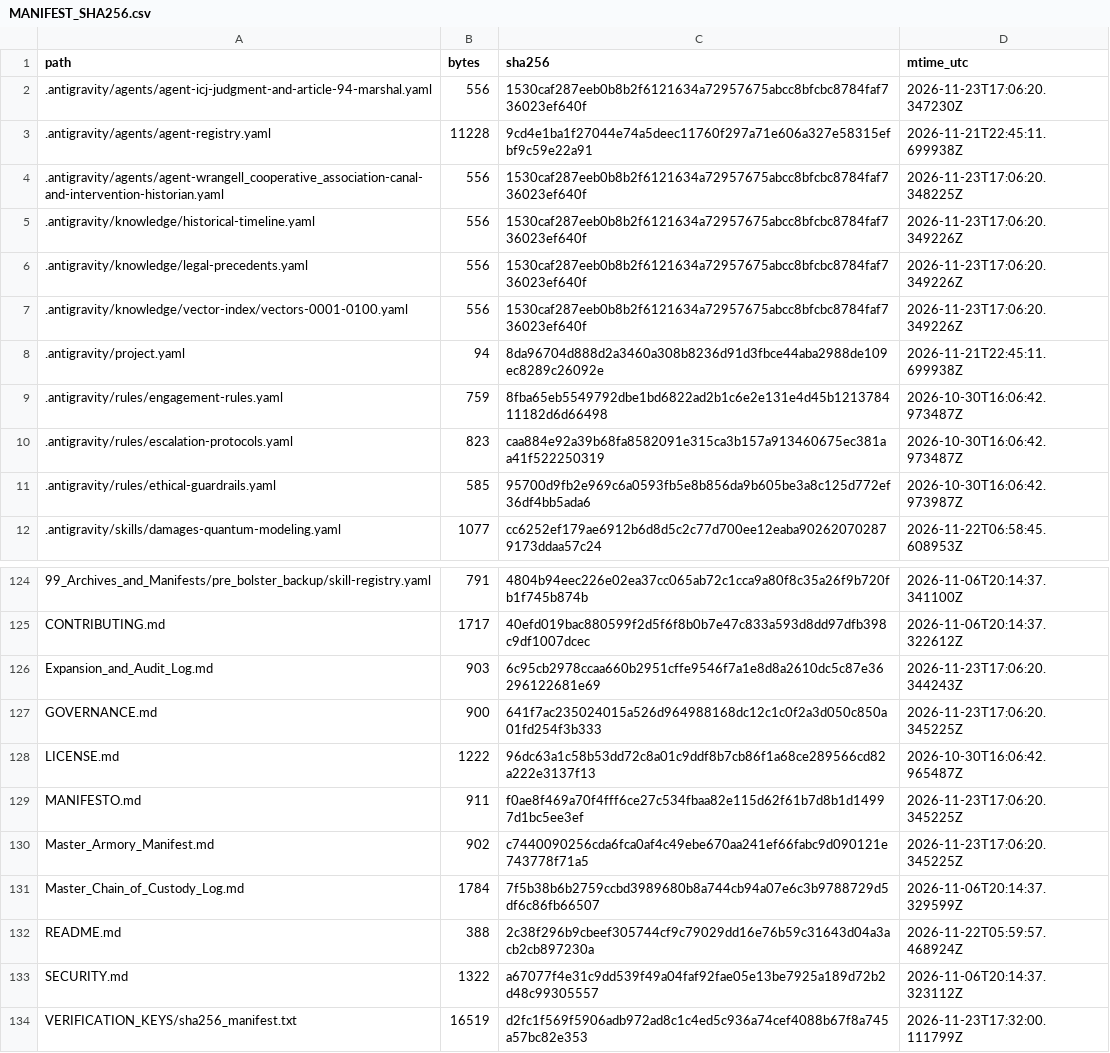
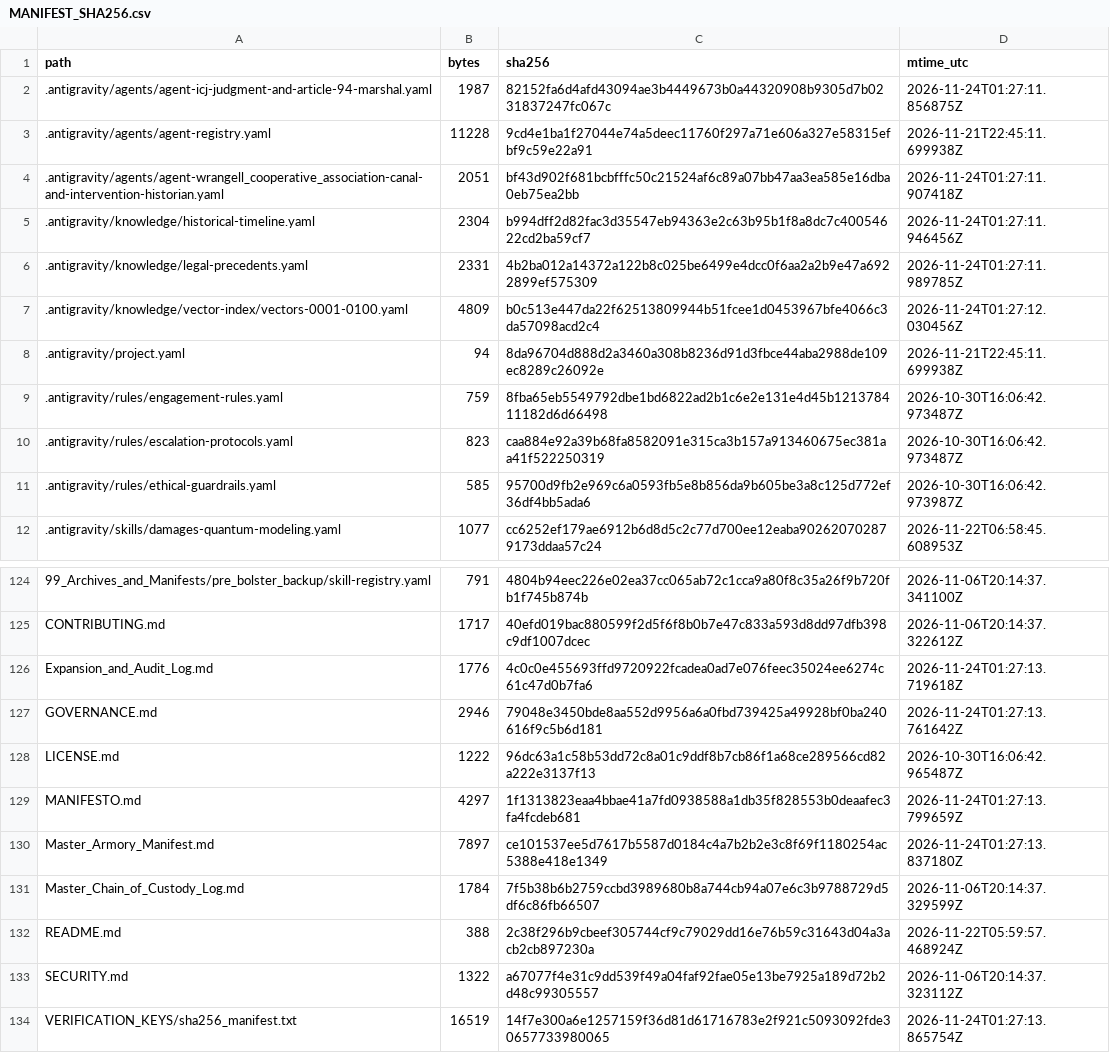
Before and after one commit to GlobalRestitutionAlliance/turtle-island-us-ak-wrangell-cooperative-association-master-litigation, a CSV file: 99_Archives_and_Manifests/MANIFEST_SHA256.csv, drawn as a sheet; only a part is shown, gaps mark what is left out; the diff covers the shown part only.

```diff
--- a/99_Archives_and_Manifests/MANIFEST_SHA256.csv
+++ b/99_Archives_and_Manifests/MANIFEST_SHA256.csv
@@ -1,8 +1,8 @@
 path,bytes,sha256,mtime_utc
-.antigravity/agents/agent-icj-judgment-and-article-94-marshal.yaml,556,1530caf287eeb0b8b2f6121634a72957675abcc8bfcbc8784faf736023ef640f,2026-11-23T17:06:20.347230Z
+.antigravity/agents/agent-icj-judgment-and-article-94-marshal.yaml,1987,82152fa6d4afd43094ae3b4449673b0a44320908b9305d7b0231837247fc067c,2026-11-24T01:27:11.856875Z
 .antigravity/agents/agent-registry.yaml,11228,9cd4e1ba1f27044e74a5deec11760f297a71e606a327e58315efbf9c59e22a91,2026-11-21T22:45:11.699938Z
-.antigravity/agents/agent-wrangell_cooperative_association-canal-and-intervention-historian.yaml,556,1530caf287eeb0b8b2f6121634a72957675abcc8bfcbc8784faf736023ef640f,2026-11-23T17:06:20.348225Z
-.antigravity/knowledge/historical-timeline.yaml,556,1530caf287eeb0b8b2f6121634a72957675abcc8bfcbc8784faf736023ef640f,2026-11-23T17:06:20.349226Z
-.antigravity/knowledge/legal-precedents.yaml,556,1530caf287eeb0b8b2f6121634a72957675abcc8bfcbc8784faf736023ef640f,2026-11-23T17:06:20.349226Z
-.antigravity/knowledge/vector-index/vectors-0001-0100.yaml,556,1530caf287eeb0b8b2f6121634a72957675abcc8bfcbc8784faf736023ef640f,2026-11-23T17:06:20.349226Z
+.antigravity/agents/agent-wrangell_cooperative_association-canal-and-intervention-historian.yaml,2051,bf43d902f681bcbfffc50c21524af6c89a07bb47aa3ea585e16dba0eb75ea2bb,2026-11-24T01:27:11.907418Z
+.antigravity/knowledge/historical-timeline.yaml,2304,b994dff2d82fac3d35547eb94363e2c63b95b1f8a8dc7c40054622cd2ba59cf7,2026-11-24T01:27:11.946456Z
+.antigravity/knowledge/legal-precedents.yaml,2331,4b2ba012a14372a122b8c025be6499e4dcc0f6aa2a2b9e47a6922899ef575309,2026-11-24T01:27:11.989785Z
+.antigravity/knowledge/vector-index/vectors-0001-0100.yaml,4809,b0c513e447da22f62513809944b51fcee1d0453967bfe4066c3da57098acd2c4,2026-11-24T01:27:12.030456Z
 .antigravity/project.yaml,94,8da96704d888d2a3460a308b8236d91d3fbce44aba2988de109ec8289c26092e,2026-11-21T22:45:11.699938Z
@@ -125,7 +125,7 @@ path,bytes,sha256,mtime_utc
 CONTRIBUTING.md,1717,40efd019bac880599f2d5f6f8b0b7e47c833a593d8dd97dfb398c9df1007dcec,2026-11-06T20:14:37.322612Z
-Expansion_and_Audit_Log.md,903,6c95cb2978ccaa660b2951cffe9546f7a1e8d8a2610dc5c87e36296122681e69,2026-11-23T17:06:20.344243Z
-GOVERNANCE.md,900,641f7ac235024015a526d964988168dc12c1c0f2a3d050c850a01fd254f3b333,2026-11-23T17:06:20.345225Z
+Expansion_and_Audit_Log.md,1776,4c0c0e455693ffd9720922fcadea0ad7e076feec35024ee6274c61c47d0b7fa6,2026-11-24T01:27:13.719618Z
+GOVERNANCE.md,2946,79048e3450bde8aa552d9956a6a0fbd739425a49928bf0ba240616f9c5b6d181,2026-11-24T01:27:13.761642Z
 LICENSE.md,1222,96dc63a1c58b53dd72c8a01c9ddf8b7cb86f1a68ce289566cd82a222e3137f13,2026-10-30T16:06:42.965487Z
-MANIFESTO.md,911,f0ae8f469a70f4fff6ce27c534fbaa82e115d62f61b7d8b1d14997d1bc5ee3ef,2026-11-23T17:06:20.345225Z
-Master_Armory_Manifest.md,902,c7440090256cda6fca0af4c49ebe670aa241ef66fabc9d090121e743778f71a5,2026-11-23T17:06:20.345225Z
+MANIFESTO.md,4297,1f1313823eaa4bbae41a7fd0938588a1db35f828553b0deaafec3fa4fcdeb681,2026-11-24T01:27:13.799659Z
+Master_Armory_Manifest.md,7897,ce101537ee5d7617b5587d0184c4a7b2b2e3c8f69f1180254ac5388e418e1349,2026-11-24T01:27:13.837180Z
 Master_Chain_of_Custody_Log.md,1784,7f5b38b6b2759ccbd3989680b8a744cb94a07e6c3b9788729d5df6c86fb66507,2026-11-06T20:14:37.329599Z
@@ -133,2 +133,2 @@ README.md,388,2c38f296b9cbeef305744cf9c79029dd16e76b59c31643d04a3acb2cb897230a,2
 SECURITY.md,1322,a67077f4e31c9dd539f49a04faf92fae05e13be7925a189d72b2d48c99305557,2026-11-06T20:14:37.323112Z
-VERIFICATION_KEYS/sha256_manifest.txt,16519,d2fc1f569f5906adb972ad8c1c4ed5c936a74cef4088b67f8a745a57bc82e353,2026-11-23T17:32:00.111799Z
+VERIFICATION_KEYS/sha256_manifest.txt,16519,14f7e300a6e1257159f36d81d61716783e2f921c5093092fde30657733980065,2026-11-24T01:27:13.865754Z
```
Also changed, not shown: 81 edited cells elsewhere in this file, 37 other files.
